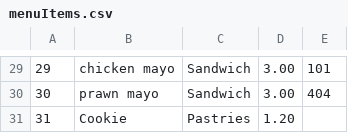
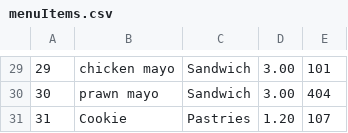
Before and after one commit to nda99/caffeine2, a CSV file: menuItems.csv, drawn as a sheet; only a part is shown, gaps mark what is left out.

Commit message:
Added cookie quantity to file

```diff
--- a/menuItems.csv
+++ b/menuItems.csv
@@ -30,2 +30,2 @@
 30,prawn mayo,Sandwich,3.00,404
-31,Cookie,Pastries,1.20
+31,Cookie,Pastries,1.20,107
```
